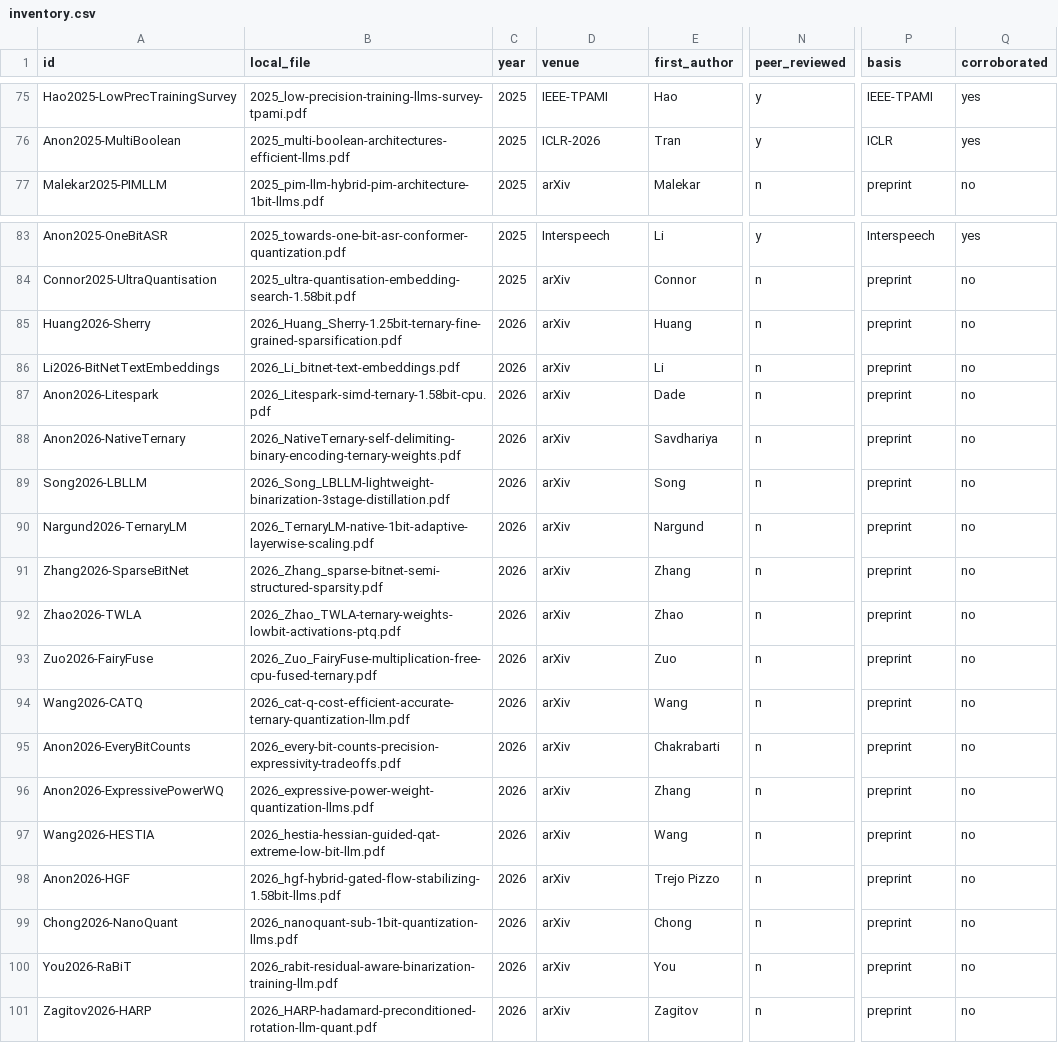
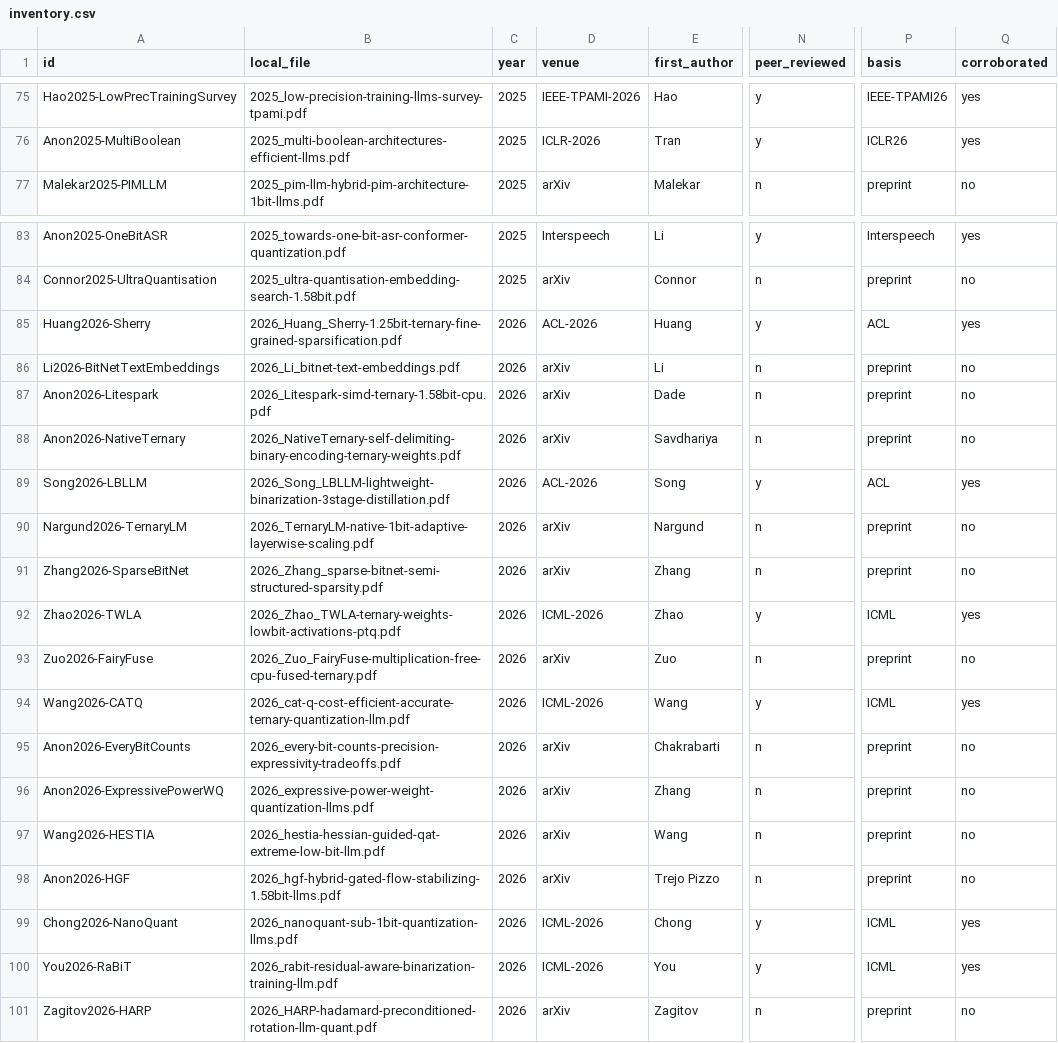
Before and after one commit to habibullahmanzoor/1-Bit-Survey, a CSV file: data/inventory.csv, drawn as a sheet; only a part is shown, gaps mark what is left out; the diff covers the shown part only; the diff names each change by its address in the sheet, - before the commit and + after, or states it on an @@ line.

```diff
--- a/data/inventory.csv
+++ b/data/inventory.csv
-D75 (venue): IEEE-TPAMI
+D75 (venue): IEEE-TPAMI-2026
-P75 (basis): IEEE-TPAMI
+P75 (basis): IEEE-TPAMI26
-P76 (basis): ICLR
+P76 (basis): ICLR26
-D85 (venue): arXiv
+D85 (venue): ACL-2026
-N85 (peer_reviewed): n
+N85 (peer_reviewed): y
-P85 (basis): preprint
+P85 (basis): ACL
-Q85 (corroborated): no
+Q85 (corroborated): yes
-D89 (venue): arXiv
+D89 (venue): ACL-2026
-N89 (peer_reviewed): n
+N89 (peer_reviewed): y
-P89 (basis): preprint
+P89 (basis): ACL
-Q89 (corroborated): no
+Q89 (corroborated): yes
-D92 (venue): arXiv
+D92 (venue): ICML-2026
-N92 (peer_reviewed): n
+N92 (peer_reviewed): y
-P92 (basis): preprint
+P92 (basis): ICML
-Q92 (corroborated): no
+Q92 (corroborated): yes
-D94 (venue): arXiv
+D94 (venue): ICML-2026
-N94 (peer_reviewed): n
+N94 (peer_reviewed): y
-P94 (basis): preprint
+P94 (basis): ICML
-Q94 (corroborated): no
+Q94 (corroborated): yes
-D99:D100 (venue): arXiv
+D99:D100 (venue): ICML-2026
-N99:N100 (peer_reviewed): n
+N99:N100 (peer_reviewed): y
-P99:P100 (basis): preprint
+P99:P100 (basis): ICML
-Q99:Q100 (corroborated): no
+Q99:Q100 (corroborated): yes
```
Also changed, not shown: 107 edited cells elsewhere in this file, data/results.csv, 11 other files.
